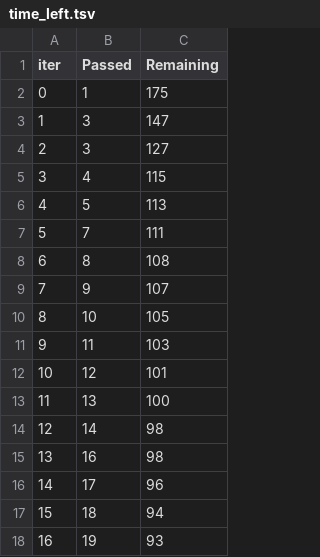
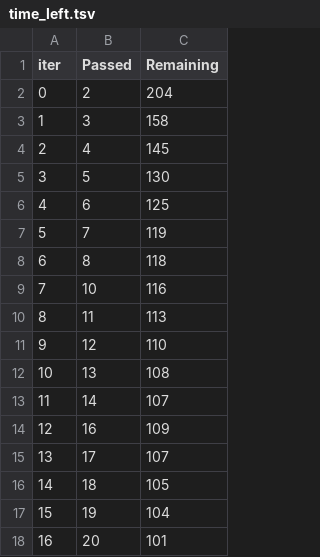
Before and after one commit to WelcomeToSinghCommunity/MLPROJECT, a TSV file: catboost_info/time_left.tsv, drawn as a sheet; only a part is shown; the diff covers the shown part only.

```diff
--- a/catboost_info/time_left.tsv
+++ b/catboost_info/time_left.tsv
@@ -1,18 +1,18 @@
 iter	Passed	Remaining
-0	1	175
-1	3	147
-2	3	127
-3	4	115
-4	5	113
-5	7	111
-6	8	108
-7	9	107
-8	10	105
-9	11	103
-10	12	101
-11	13	100
-12	14	98
-13	16	98
-14	17	96
-15	18	94
-16	19	93
+0	2	204
+1	3	158
+2	4	145
+3	5	130
+4	6	125
+5	7	119
+6	8	118
+7	10	116
+8	11	113
+9	12	110
+10	13	108
+11	14	107
+12	16	109
+13	17	107
+14	18	105
+15	19	104
+16	20	101
```
Also changed, not shown: 160 edited cells elsewhere in this file, 3 other files.
